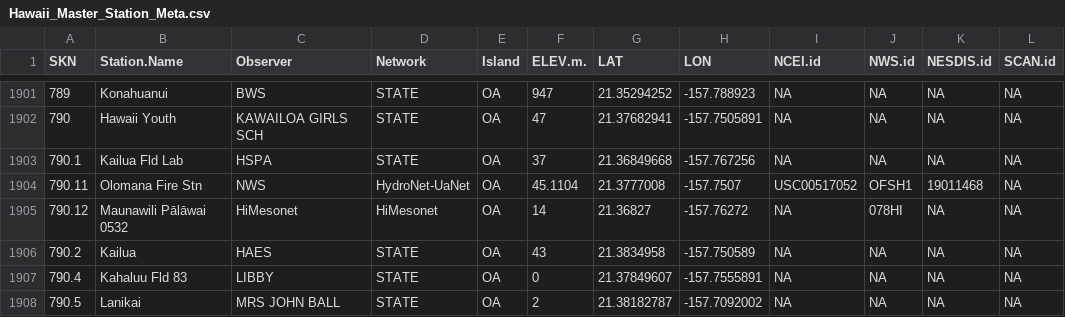
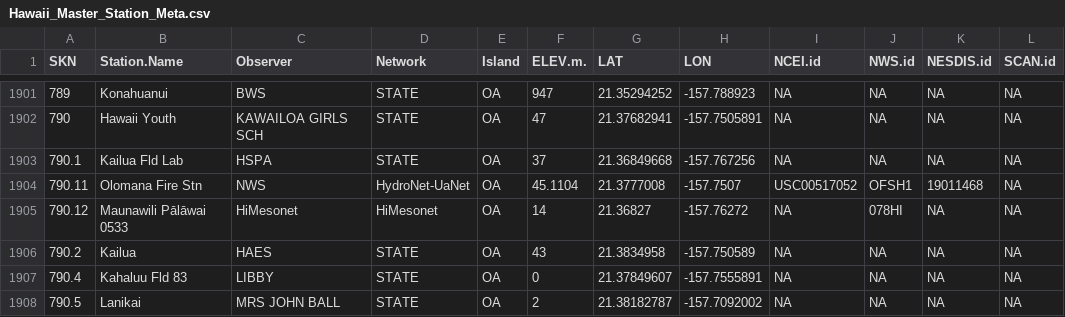
Before and after one commit to ikewai/hawaii_wx_station_mgmt_container, a CSV file: Hawaii_Master_Station_Meta.csv, drawn as a sheet; only a part is shown, gaps mark what is left out; the diff names each change by its address in the sheet, - before the commit and + after, or states it on an @@ line.

Commit message:
correct station name for mesonet station 0533_MaunawiliPalawai
The station name was "Maunawili Palawai 0532" and was corrected to "Maunawili Palawa 0533".

```diff
--- a/Hawaii_Master_Station_Meta.csv
+++ b/Hawaii_Master_Station_Meta.csv
-B1905 (Station.Name): Maunawili Pālāwai 0532
+B1905 (Station.Name): Maunawili Pālāwai 0533
```
